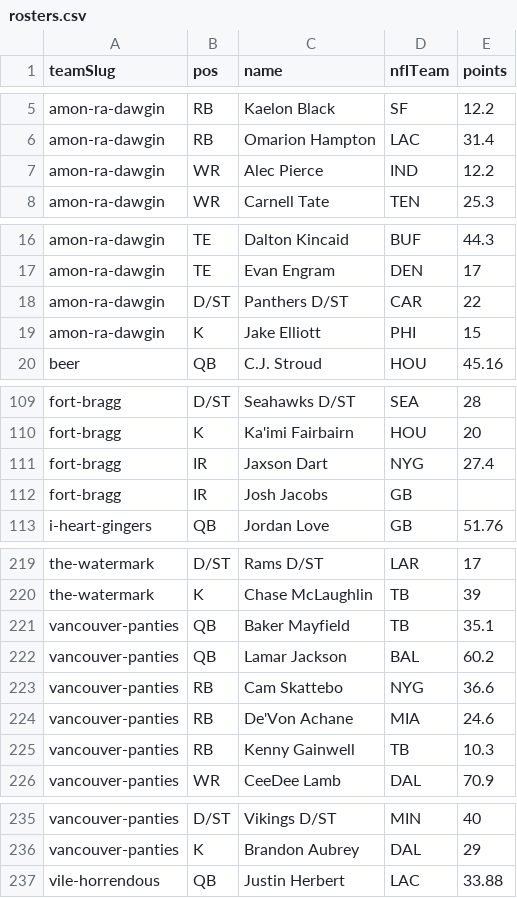
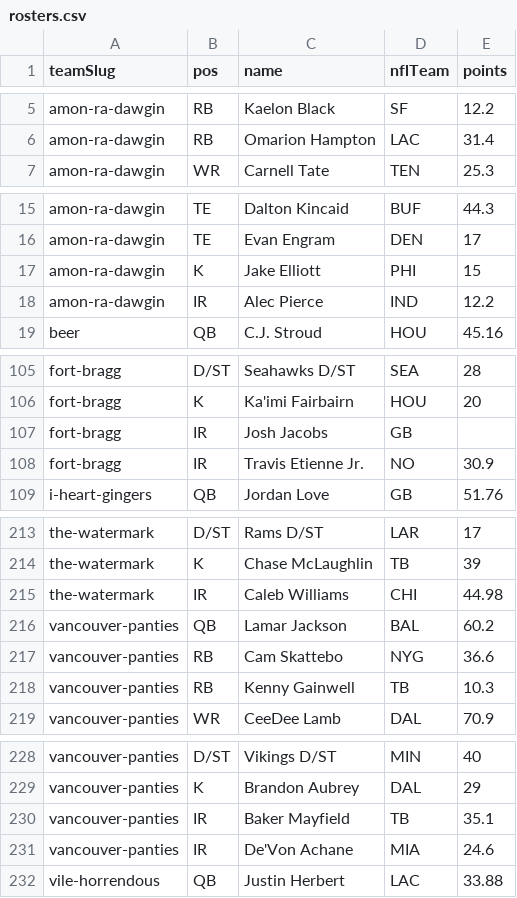
Before and after one commit to Scav-game/MakeFantasyGreatAgain, a CSV file: data/rosters.csv, drawn as a sheet; only a part is shown, gaps mark what is left out; the diff covers the shown part only.

Commit message:
Auto-sync rosters from ESPN 2026-09-29

```diff
--- a/data/rosters.csv
+++ b/data/rosters.csv
@@ -6,3 +6,2 @@ amon-ra-dawgin,RB,Kaelon Black,SF,12.2
 amon-ra-dawgin,RB,Omarion Hampton,LAC,31.4
-amon-ra-dawgin,WR,Alec Pierce,IND,12.2
 amon-ra-dawgin,WR,Carnell Tate,TEN,25.3
@@ -17,4 +16,4 @@ amon-ra-dawgin,TE,Dalton Kincaid,BUF,44.3
 amon-ra-dawgin,TE,Evan Engram,DEN,17
-amon-ra-dawgin,D/ST,Panthers D/ST,CAR,22
 amon-ra-dawgin,K,Jake Elliott,PHI,15
+amon-ra-dawgin,IR,Alec Pierce,IND,12.2
 beer,QB,C.J. Stroud,HOU,45.16
@@ -110,4 +106,4 @@ fort-bragg,D/ST,Seahawks D/ST,SEA,28
 fort-bragg,K,Ka'imi Fairbairn,HOU,20
-fort-bragg,IR,Jaxson Dart,NYG,27.4
 fort-bragg,IR,Josh Jacobs,GB,
+fort-bragg,IR,Travis Etienne Jr.,NO,30.9
 i-heart-gingers,QB,Jordan Love,GB,51.76
@@ -220,6 +214,5 @@ the-watermark,D/ST,Rams D/ST,LAR,17
 the-watermark,K,Chase McLaughlin,TB,39
-vancouver-panties,QB,Baker Mayfield,TB,35.1
+the-watermark,IR,Caleb Williams,CHI,44.98
 vancouver-panties,QB,Lamar Jackson,BAL,60.2
 vancouver-panties,RB,Cam Skattebo,NYG,36.6
-vancouver-panties,RB,De'Von Achane,MIA,24.6
 vancouver-panties,RB,Kenny Gainwell,TB,10.3
@@ -236,2 +229,4 @@ vancouver-panties,D/ST,Vikings D/ST,MIN,40
 vancouver-panties,K,Brandon Aubrey,DAL,29
+vancouver-panties,IR,Baker Mayfield,TB,35.1
+vancouver-panties,IR,De'Von Achane,MIA,24.6
 vile-horrendous,QB,Justin Herbert,LAC,33.88
```
Also changed, not shown: 5 removed rows elsewhere in this file, 1 other file.
